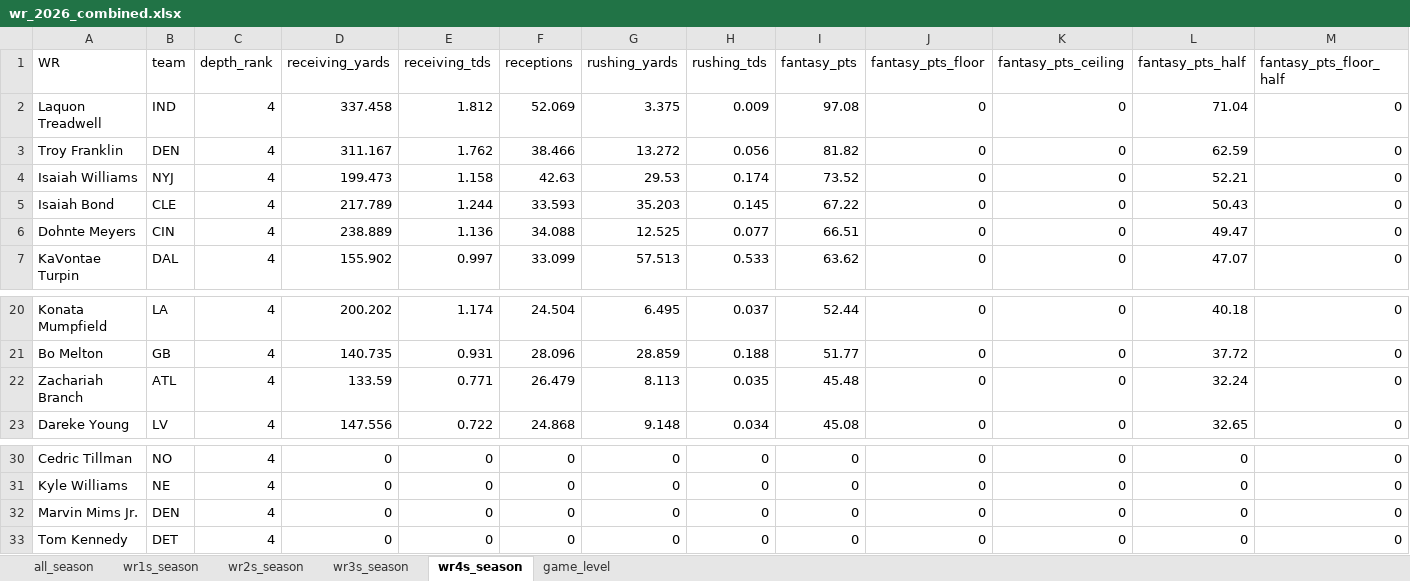
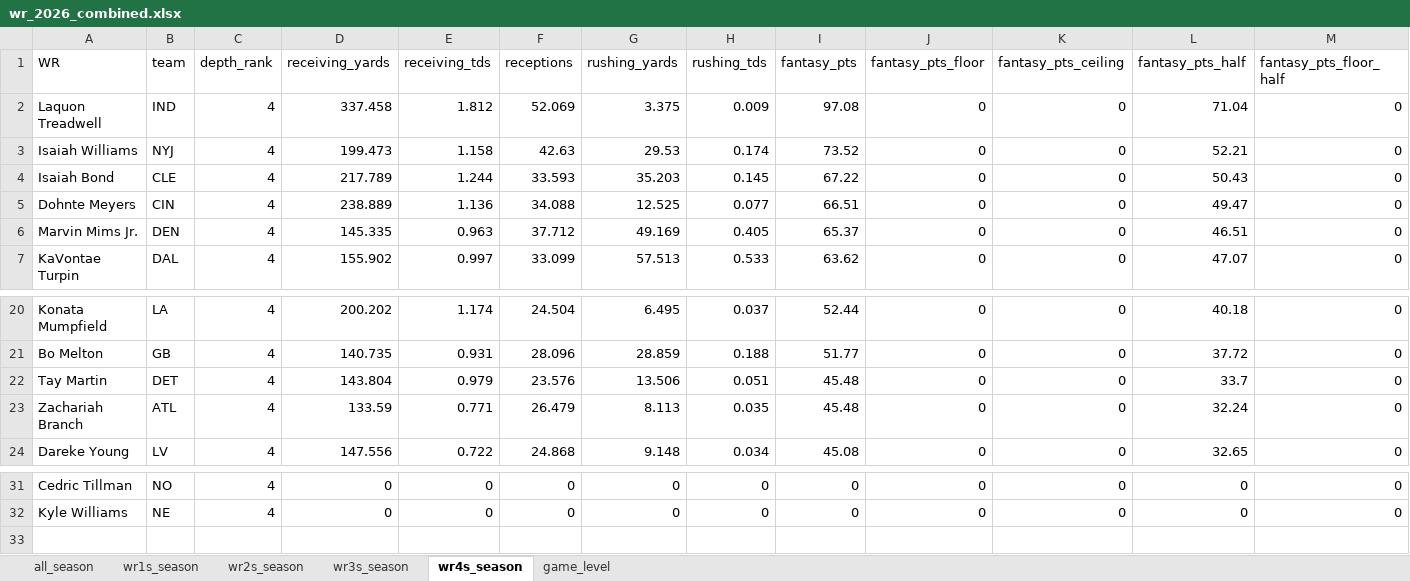
Before and after one commit to egomaniacsfantasy/lineup-lab, an Excel workbook: projections/wr_2026_combined.xlsx, sheet wr4s_season, drawn as a sheet; only a part is shown, gaps mark what is left out; values as stored, in another font and other column widths than the file's, no borders; removed rows and columns are numbered as before the commit, all else as after; rows hold the shown columns only; the diff names each change by its address in the sheet, - before the commit and + after, or states it on an @@ line.

```diff
--- a/projections/wr_2026_combined.xlsx (sheet wr4s_season)
+++ b/projections/wr_2026_combined.xlsx (sheet wr4s_season)
-row 3: Troy Franklin | DEN | 4 | 311.167 | 1.762 | 38.466 | 13.272 | 0.056 | 81.82 | 0 | 0 | 62.59 | 0
+row 6: Marvin Mims Jr. | DEN | 4 | 145.335 | 0.963 | 37.712 | 49.169 | 0.405 | 65.37 | 0 | 0 | 46.51 | 0
+row 22: Tay Martin | DET | 4 | 143.804 | 0.979 | 23.576 | 13.506 | 0.051 | 45.48 | 0 | 0 | 33.7 | 0
-row 32: Marvin Mims Jr. | DEN | 4 | 0 | 0 | 0 | 0 | 0 | 0 | 0 | 0 | 0 | 0
-row 33: Tom Kennedy | DET | 4 | 0 | 0 | 0 | 0 | 0 | 0 | 0 | 0 | 0 | 0
```
Also changed, not shown: sheet game_level, sheet all_season, sheet wr2s_season, sheet wr3s_season, sheet wr1s_season.
